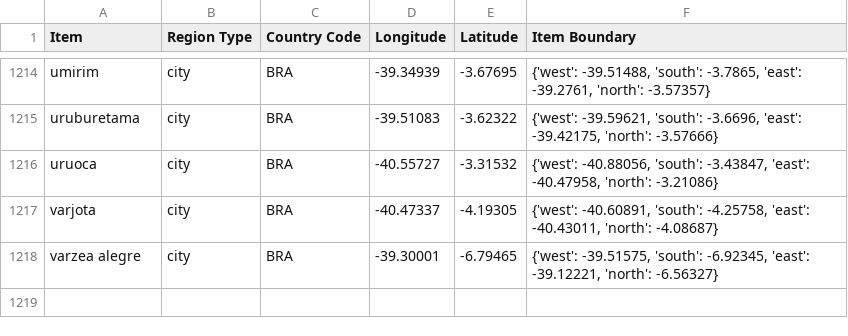
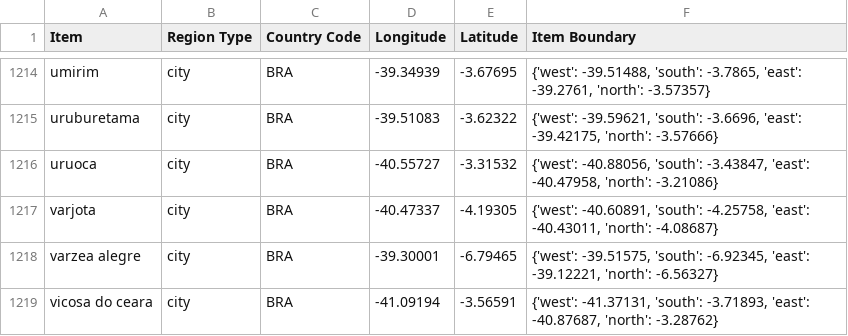
Before and after one commit to MLOpenSourceOpenScience/disease_data_parser_MLOS2, a CSV file: Modules/LongLatDict.csv, drawn as a sheet; only a part is shown, gaps mark what is left out.

```diff
--- a/Modules/LongLatDict.csv
+++ b/Modules/LongLatDict.csv
@@ -1218 +1218,2 @@ varjota,city,BRA,-40.47337,-4.19305,"{'west': -40.60891, 'south': -4.25758, 'eas
 varzea alegre,city,BRA,-39.30001,-6.79465,"{'west': -39.51575, 'south': -6.92345, 'east': -39.12221, 'north': -6.56327}"
+vicosa do ceara,city,BRA,-41.09194,-3.56591,"{'west': -41.37131, 'south': -3.71893, 'east': -40.87687, 'north': -3.28762}"
```
Also changed, not shown: 1 other file.
